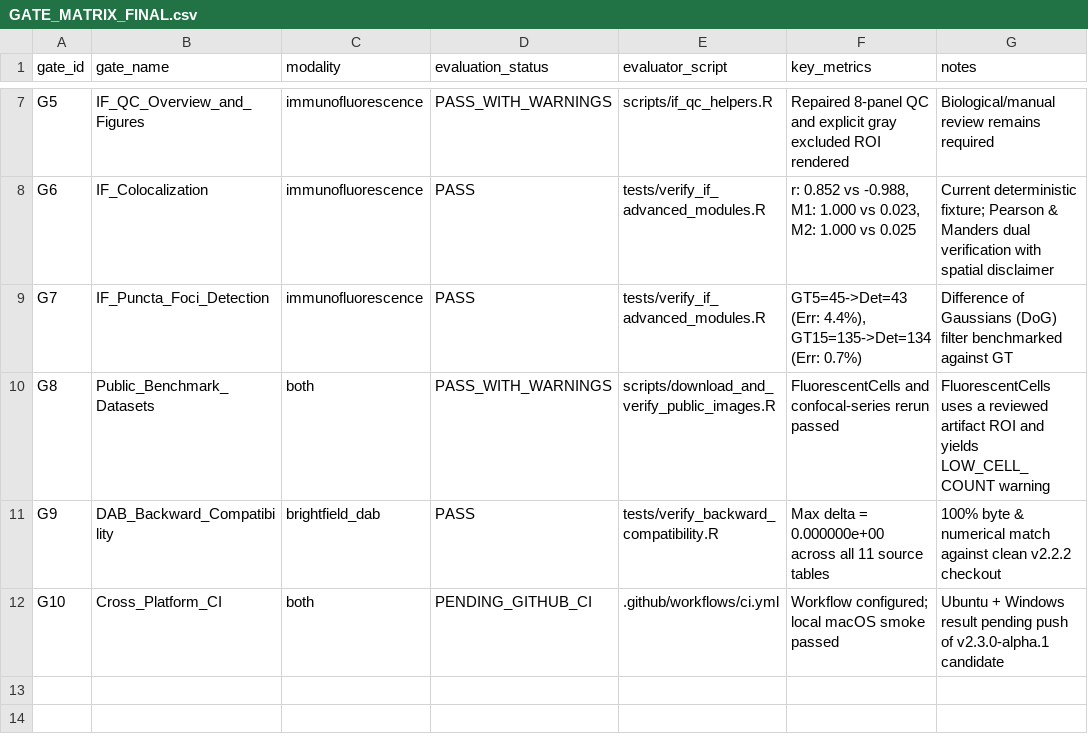
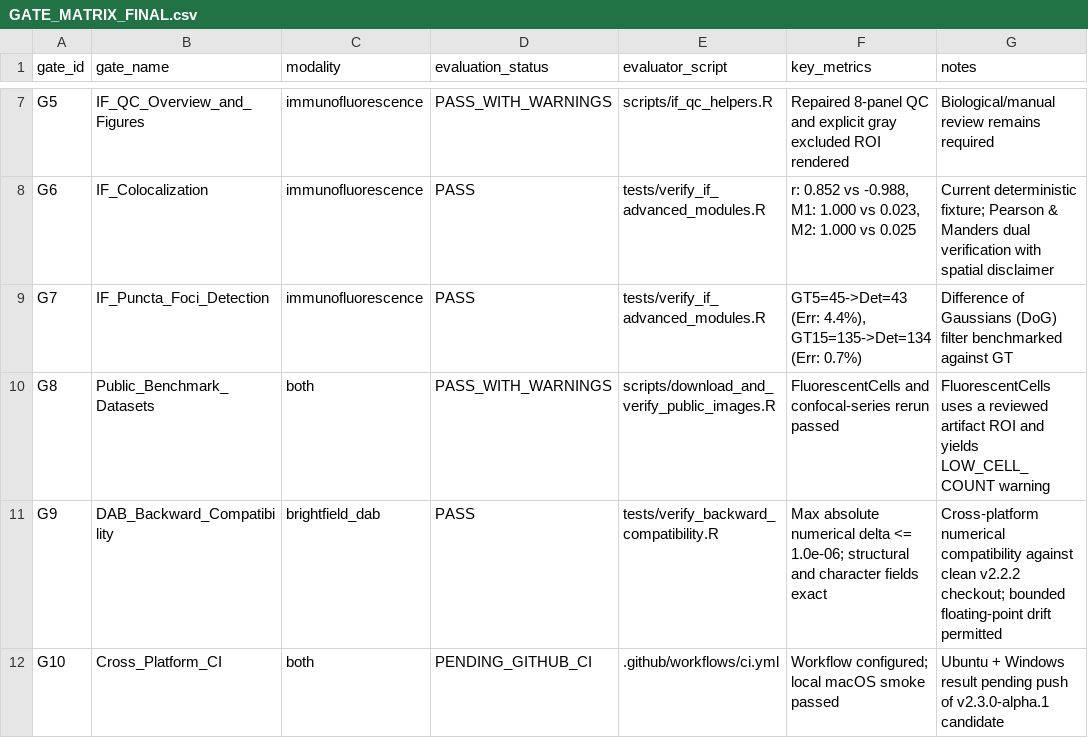
Before and after one commit to Potato-AI0815/ihc-quantification-skill, a CSV file: GATE_MATRIX_FINAL.csv, drawn as a sheet; only a part is shown, gaps mark what is left out.

Commit message:
fix: allow cross-platform floating-point drift in compatibility audit

```diff
--- a/GATE_MATRIX_FINAL.csv
+++ b/GATE_MATRIX_FINAL.csv
@@ -10,3 +10,3 @@ G7,IF_Puncta_Foci_Detection,immunofluorescence,PASS,tests/verify_if_advanced_mod
 G8,Public_Benchmark_Datasets,both,PASS_WITH_WARNINGS,scripts/download_and_verify_public_images.R,"FluorescentCells and confocal-series rerun passed","FluorescentCells uses a reviewed artifact ROI and yields LOW_CELL_COUNT warning"
-G9,DAB_Backward_Compatibility,brightfield_dab,PASS,tests/verify_backward_compatibility.R,"Max delta = 0.000000e+00 across all 11 source tables","100% byte & numerical match against clean v2.2.2 checkout"
+G9,DAB_Backward_Compatibility,brightfield_dab,PASS,tests/verify_backward_compatibility.R,"Max absolute numerical delta <= 1.0e-06; structural and character fields exact","Cross-platform numerical compatibility against clean v2.2.2 checkout; bounded floating-point drift permitted"
 G10,Cross_Platform_CI,both,PENDING_GITHUB_CI,.github/workflows/ci.yml,"Workflow configured; local macOS smoke passed","Ubuntu + Windows result pending push of v2.3.0-alpha.1 candidate"
```
Also changed, not shown: 5 other files.
